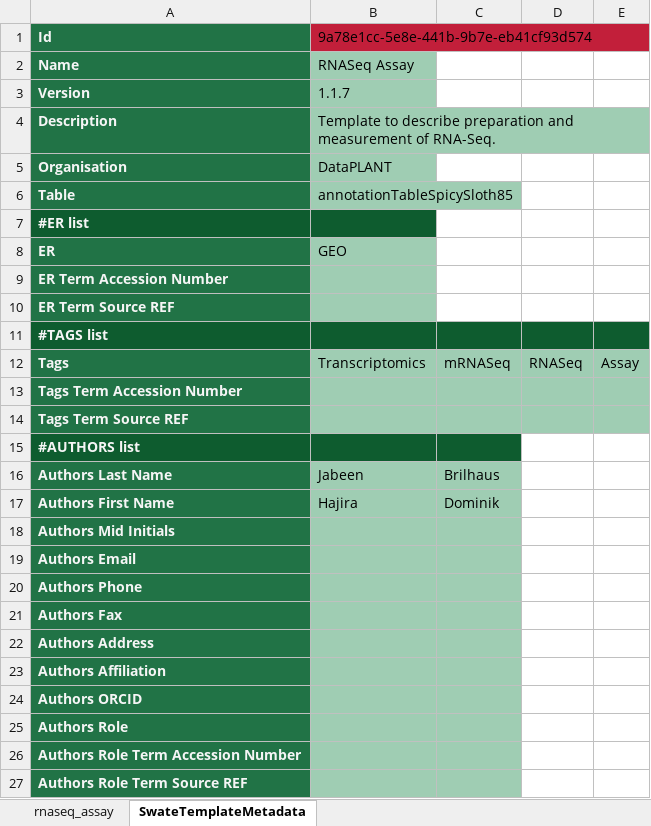
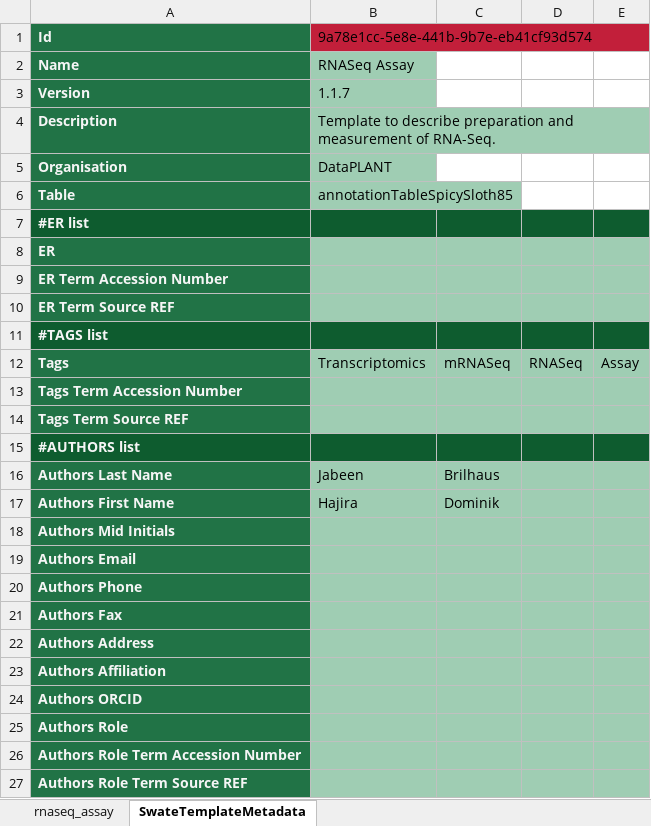
Before and after one commit to nfdi4plants/Swate-templates, an Excel workbook: templates/dataplant/3ASY01_RNASeq.xlsx, sheet SwateTemplateMetadata, drawn as a sheet; values as stored, in another font and other column widths than the file's, no borders; the diff names each change by its address in the sheet, - before the commit and + after, or states it on an @@ line.

```diff
--- a/templates/dataplant/3ASY01_RNASeq.xlsx (sheet SwateTemplateMetadata)
+++ b/templates/dataplant/3ASY01_RNASeq.xlsx (sheet SwateTemplateMetadata)
-C7:E7 fill: none
+C7:E7 fill: #0E5C2F
-B8: GEO
+B8: (empty)
-C8:E10 fill: none
+C8:E10 fill: #9FCDB3
-D15:E15 fill: none
+D15:E15 fill: #0E5C2F
-D16:E27 fill: none
+D16:E27 fill: #9FCDB3
```
Also changed, not shown: templates/dataplant/1SPL01_plants.xlsx, templates/dataplant/2EXT01_RNA.xlsx, 1 other file.
